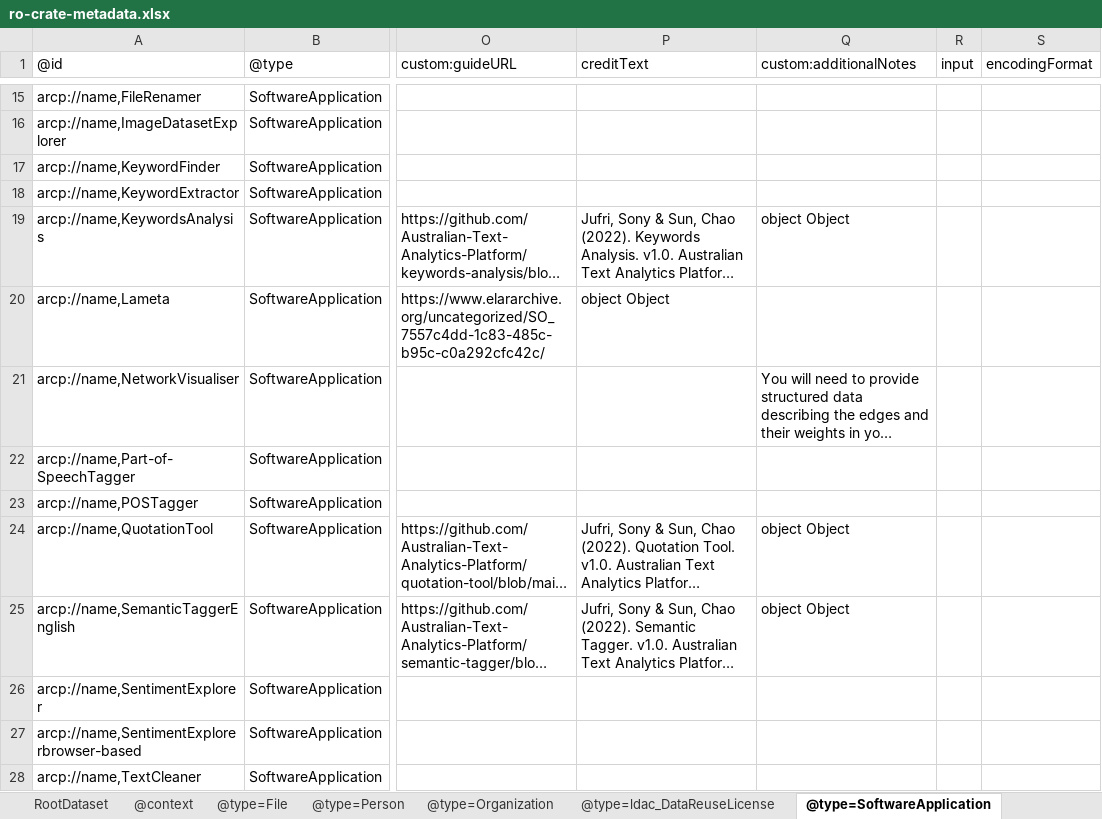
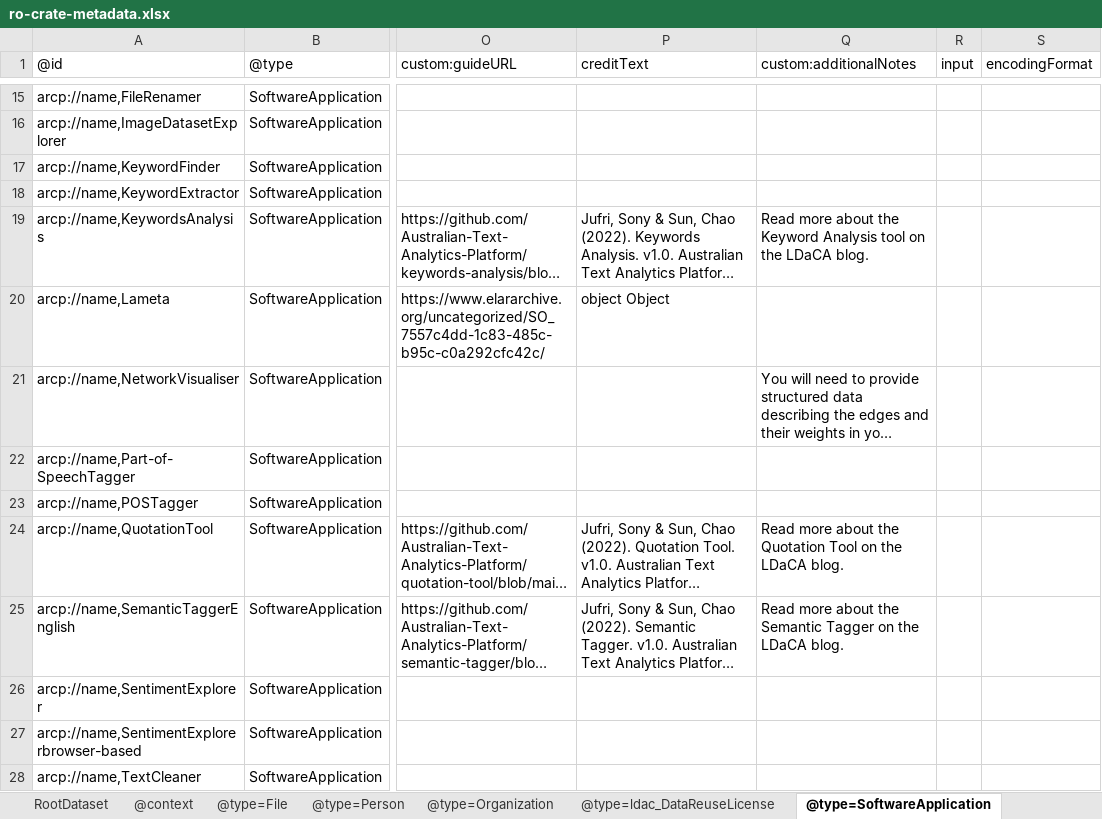
Before and after one commit to Language-Research-Technology/ldaca-analytical-tools, an Excel workbook: ro-crate/ro-crate-metadata.xlsx, sheet @type=SoftwareApplication, drawn as a sheet; only a part is shown, gaps mark what is left out; long unchanged cells end in …; values as stored, in another font and other column widths than the file's, no borders; the diff names each change by its address in the sheet, - before the commit and + after, or states it on an @@ line.

```diff
--- a/ro-crate/ro-crate-metadata.xlsx (sheet @type=SoftwareApplication)
+++ b/ro-crate/ro-crate-metadata.xlsx (sheet @type=SoftwareApplication)
-Q19 (custom:additionalNotes): object Object
+Q19 (custom:additionalNotes): Read more about the Keyword Analysis tool on the LDaCA blog.
-Q24 (custom:additionalNotes): object Object
+Q24 (custom:additionalNotes): Read more about the Quotation Tool on the LDaCA blog.
-Q25 (custom:additionalNotes): object Object
+Q25 (custom:additionalNotes): Read more about the Semantic Tagger on the LDaCA blog.
```
Also changed, not shown: sheet @type=RepositoryCollection, 2 other files.
